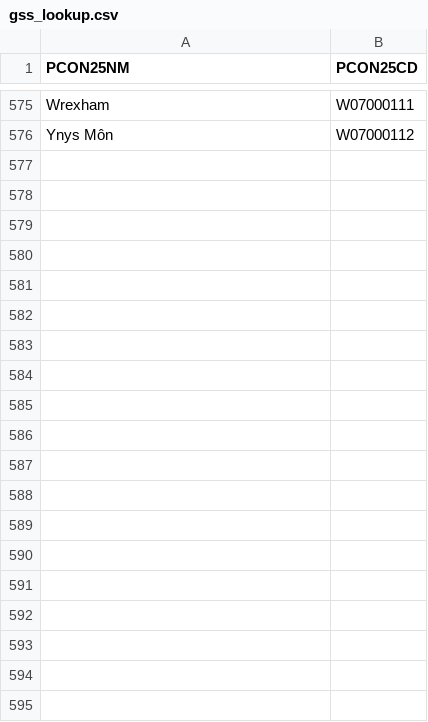
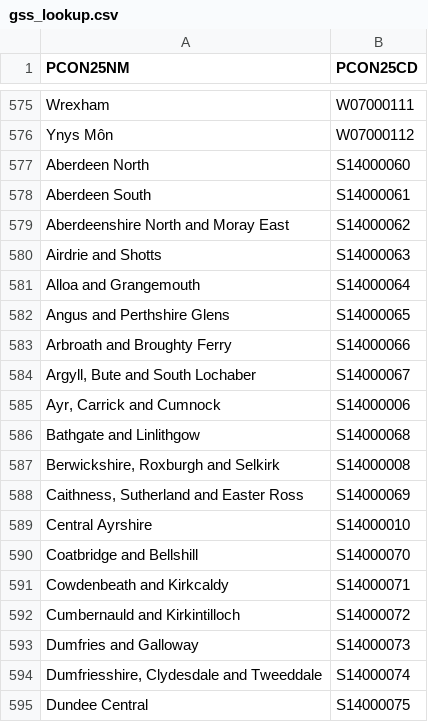
Before and after one commit to mysociety/2025-constituencies, a CSV file: data/raw/external/gss_lookup.csv, drawn as a sheet; only a part is shown, gaps mark what is left out; the diff covers the shown part only.

```diff
--- a/data/raw/external/gss_lookup.csv
+++ b/data/raw/external/gss_lookup.csv
@@ -576 +576,20 @@ Wrexham,W07000111
 Ynys Môn,W07000112
+Aberdeen North,S14000060
+Aberdeen South,S14000061
+Aberdeenshire North and Moray East,S14000062
+Airdrie and Shotts,S14000063
+Alloa and Grangemouth,S14000064
+Angus and Perthshire Glens,S14000065
+Arbroath and Broughty Ferry,S14000066
+"Argyll, Bute and South Lochaber",S14000067
+"Ayr, Carrick and Cumnock",S14000006
+Bathgate and Linlithgow,S14000068
+"Berwickshire, Roxburgh and Selkirk",S14000008
+"Caithness, Sutherland and Easter Ross",S14000069
+Central Ayrshire,S14000010
+Coatbridge and Bellshill,S14000070
+Cowdenbeath and Kirkcaldy,S14000071
+Cumbernauld and Kirkintilloch,S14000072
+Dumfries and Galloway,S14000073
+"Dumfriesshire, Clydesdale and Tweeddale",S14000074
+Dundee Central,S14000075
```
Also changed, not shown: 38 added rows elsewhere in this file, 4 other files.
